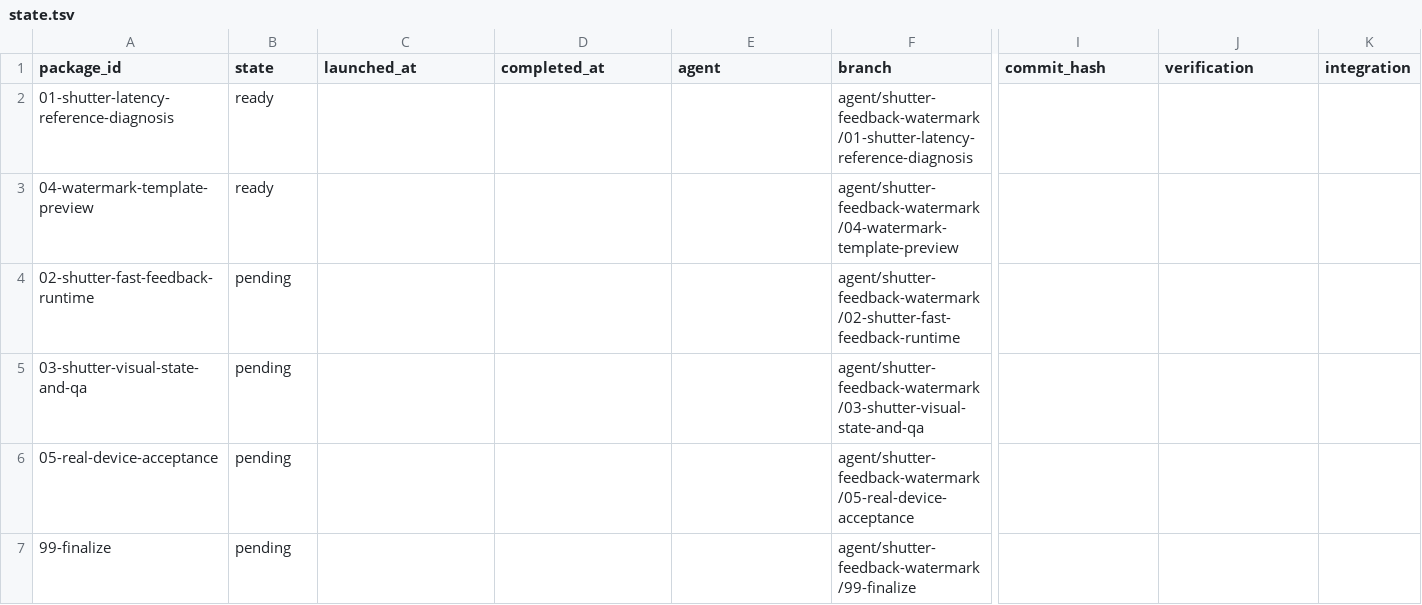
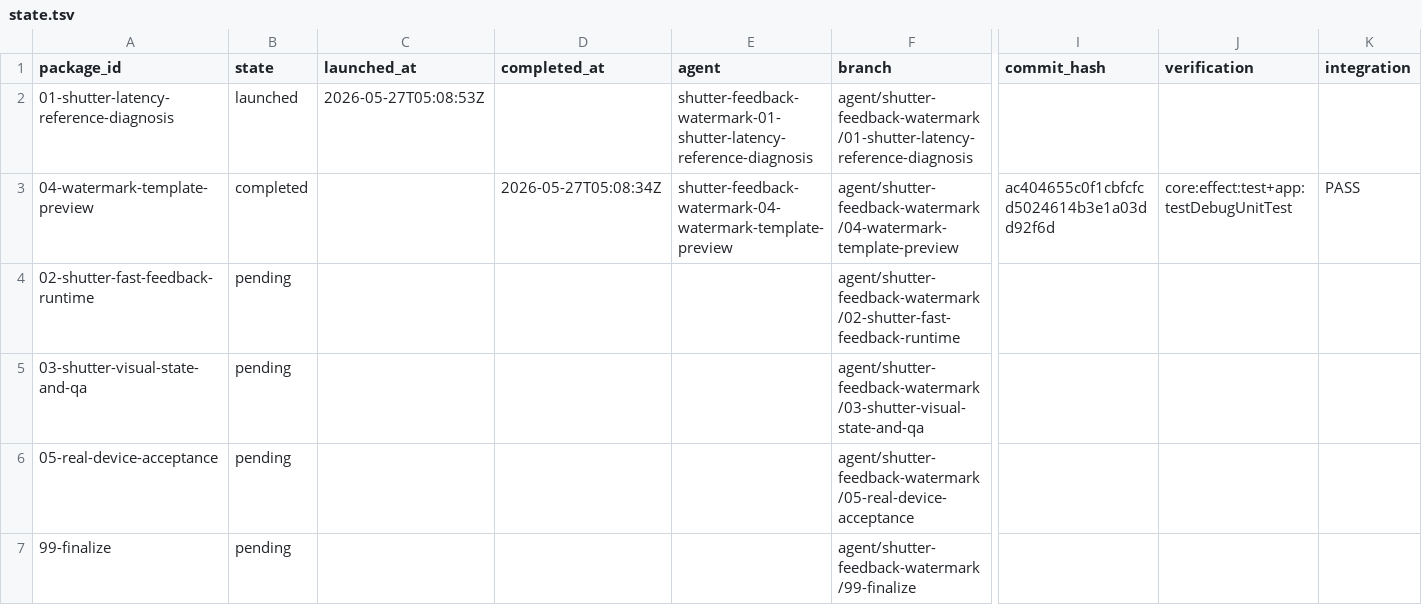
Before and after one commit to teotis/teotis-camera, a TSV file: docs/plans/real-device-shutter-feedback-watermark-preview-orchestration/status/state.tsv, drawn as a sheet; only a part is shown, gaps mark what is left out; the diff names each change by its address in the sheet, - before the commit and + after, or states it on an @@ line.

```diff
--- a/docs/plans/real-device-shutter-feedback-watermark-preview-orchestration/status/state.tsv
+++ b/docs/plans/real-device-shutter-feedback-watermark-preview-orchestration/status/state.tsv
-B2 (state): ready
+B2 (state): launched
-C2 (launched_at): (empty)
+C2 (launched_at): 2026-05-27T05:08:53Z
-E2 (agent): (empty)
+E2 (agent): shutter-feedback-watermark-01-shutter-latency-reference-diagnosis
-B3 (state): ready
+B3 (state): completed
-D3 (completed_at): (empty)
+D3 (completed_at): 2026-05-27T05:08:34Z
-E3 (agent): (empty)
+E3 (agent): shutter-feedback-watermark-04-watermark-template-preview
-I3 (commit_hash): (empty)
+I3 (commit_hash): ac404655c0f1cbfcfcd5024614b3e1a03dd92f6d
-J3 (verification): (empty)
+J3 (verification): core:effect:test+app:testDebugUnitTest
-K3 (integration): (empty)
+K3 (integration): PASS
```
Also changed, not shown: docs/plans/feature-module-direct-tests-orchestration/status/state.tsv, 4 other files.
